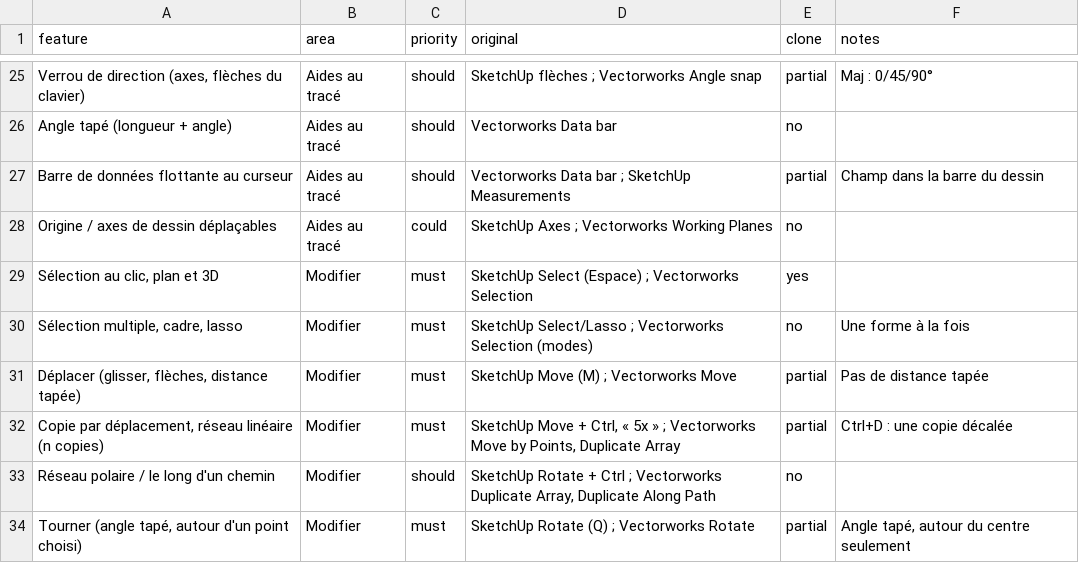
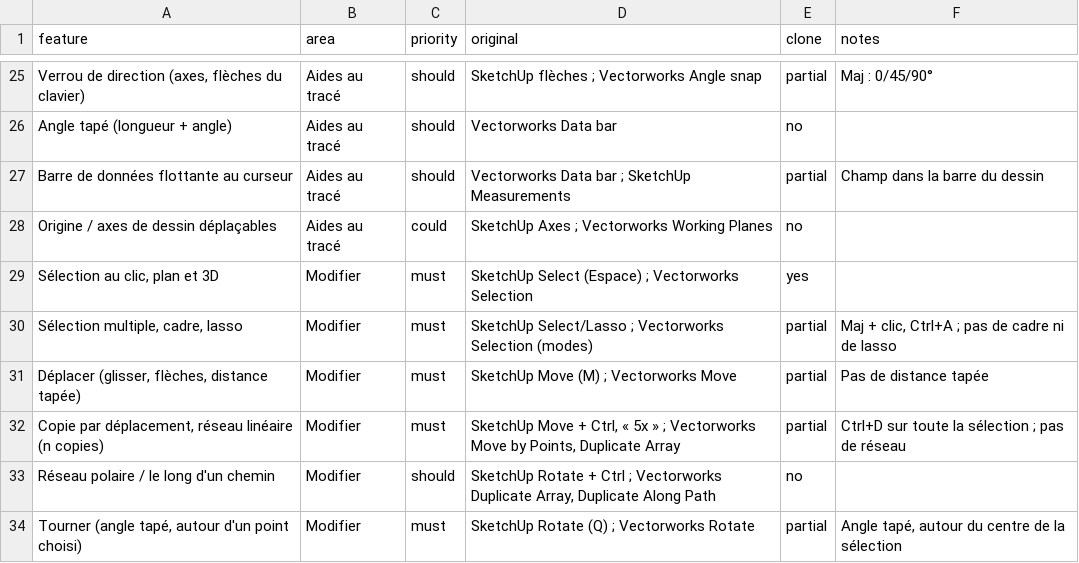
Before and after one commit to benouzi/stagefactory, a CSV file: replica/features.csv, drawn as a sheet; only a part is shown, gaps mark what is left out; the diff covers the shown part only.

```diff
--- a/replica/features.csv
+++ b/replica/features.csv
@@ -29,6 +29,6 @@ Origine / axes de dessin déplaçables,Aides au tracé,could,SketchUp Axes ; Vec
 "Sélection au clic, plan et 3D",Modifier,must,SketchUp Select (Espace) ; Vectorworks Selection,yes,
-"Sélection multiple, cadre, lasso",Modifier,must,SketchUp Select/Lasso ; Vectorworks Selection (modes),no,Une forme à la fois
+"Sélection multiple, cadre, lasso",Modifier,must,SketchUp Select/Lasso ; Vectorworks Selection (modes),partial,"Maj + clic, Ctrl+A ; pas de cadre ni de lasso"
 "Déplacer (glisser, flèches, distance tapée)",Modifier,must,SketchUp Move (M) ; Vectorworks Move,partial,Pas de distance tapée
-"Copie par déplacement, réseau linéaire (n copies)",Modifier,must,"SketchUp Move + Ctrl, « 5x » ; Vectorworks Move by Points, Duplicate Array",partial,Ctrl+D : une copie décalée
+"Copie par déplacement, réseau linéaire (n copies)",Modifier,must,"SketchUp Move + Ctrl, « 5x » ; Vectorworks Move by Points, Duplicate Array",partial,Ctrl+D sur toute la sélection ; pas de réseau
 Réseau polaire / le long d'un chemin,Modifier,should,"SketchUp Rotate + Ctrl ; Vectorworks Duplicate Array, Duplicate Along Path",no,
-"Tourner (angle tapé, autour d'un point choisi)",Modifier,must,SketchUp Rotate (Q) ; Vectorworks Rotate,partial,"Angle tapé, autour du centre seulement"
+"Tourner (angle tapé, autour d'un point choisi)",Modifier,must,SketchUp Rotate (Q) ; Vectorworks Rotate,partial,"Angle tapé, autour du centre de la sélection"
```
Also changed, not shown: 19 edited cells elsewhere in this file, 6 other files.
